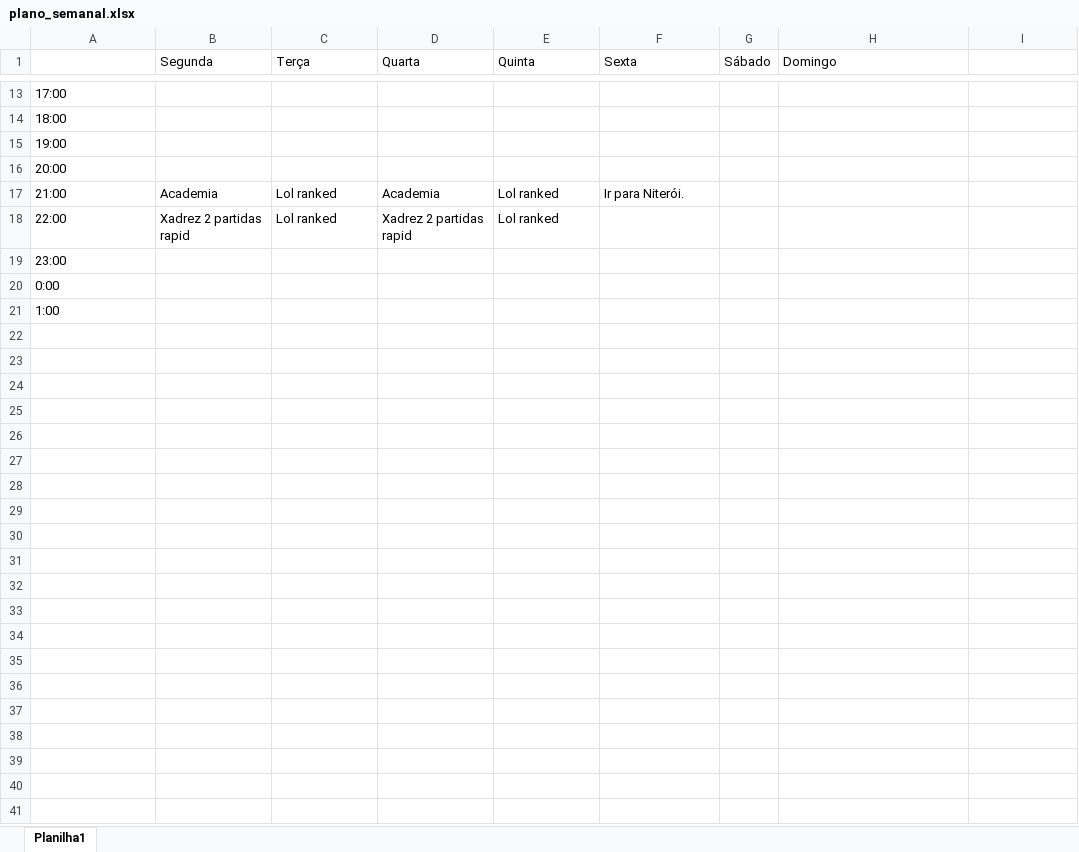
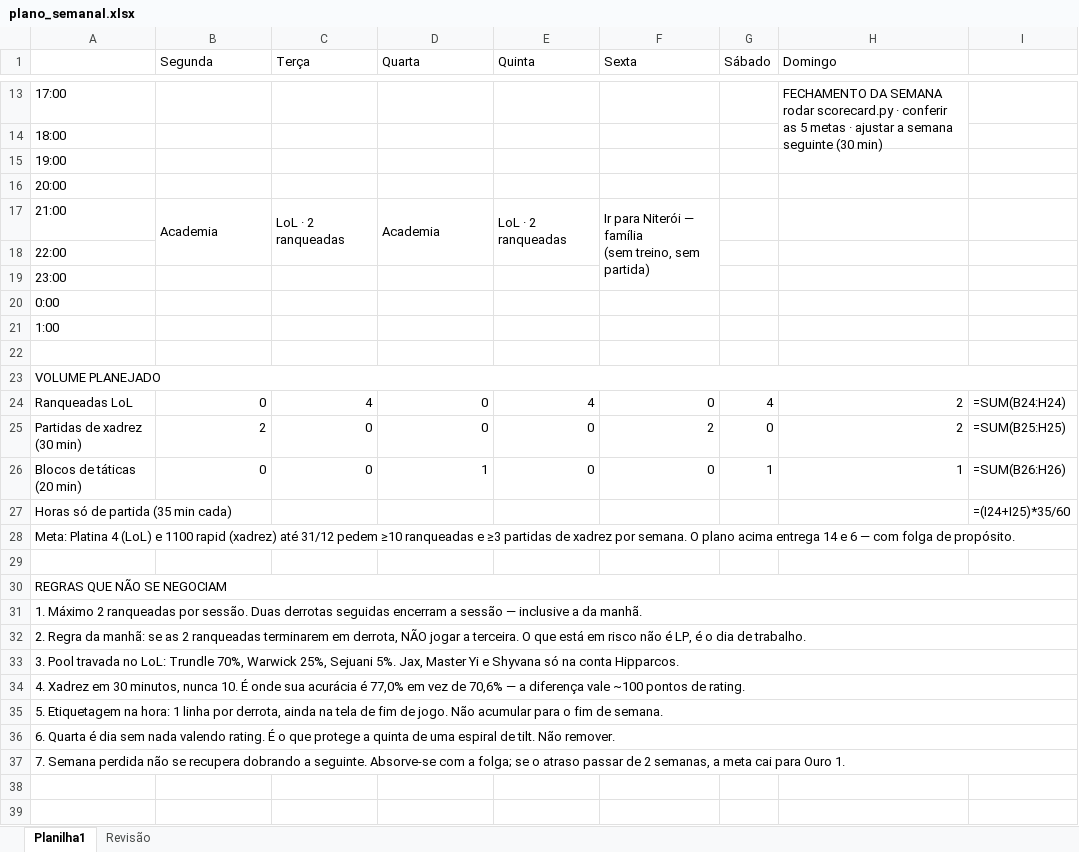
Before and after one commit to TLaidler/Portfolio, an Excel workbook: Analises/plano_semanal.xlsx, sheet Planilha1, drawn as a sheet; only a part is shown, gaps mark what is left out; values as stored, in another font and other column widths than the file's, no cell formats; formulas without a stored value are shown as written; ↵ is a line break in a cell; the diff covers the shown part only; the diff names each change by its address in the sheet, - before the commit and + after, or states it on an @@ line.

Commit message:
Update plano_semanal.xlsx

```diff
--- a/Analises/plano_semanal.xlsx (sheet Planilha1)
+++ b/Analises/plano_semanal.xlsx (sheet Planilha1)
+sheet tab: Revisão
-H13 (Domingo): (empty)
+H13 (Domingo): FECHAMENTO DA SEMANA ↵ rodar scorecard.py · conferir as 5 metas · ajustar a semana seguinte (30 min)
+H13:H14 merged
+B17:B18 merged
-C17 (Terça): Lol ranked
+C17 (Terça): LoL · 2 ranqueadas
+C17:C18 merged
+D17:D18 merged
-E17 (Quinta): Lol ranked
+E17 (Quinta): LoL · 2 ranqueadas
+E17:E18 merged
-F17 (Sexta): Ir para Niterói.
+F17 (Sexta): Ir para Niterói — família ↵ (sem treino, sem partida)
+F17:F19 merged
-B18 (Segunda): Xadrez 2 partidas rapid
+B18 (Segunda): (empty)
-C18 (Terça): Lol ranked
+C18 (Terça): (empty)
-D18 (Quarta): Xadrez 2 partidas rapid
+D18 (Quarta): (empty)
-E18 (Quinta): Lol ranked
+E18 (Quinta): (empty)
+row 22: (empty)
+row 23: VOLUME PLANEJADO
+row 24: Ranqueadas LoL | 0 | 4 | 0 | 4 | 0 | 4 | 2 | =SUM(B24:H24)
+row 25: Partidas de xadrez (30 min) | 2 | 0 | 0 | 0 | 2 | 0 | 2 | =SUM(B25:H25)
+row 26: Blocos de táticas (20 min) | 0 | 0 | 1 | 0 | 0 | 1 | 1 | =SUM(B26:H26)
+row 27: Horas só de partida (35 min cada) |  |  |  |  |  |  |  | =(I24+I25)*35/60
+row 28: Meta: Platina 4 (LoL) e 1100 rapid (xadrez) até 31/12 pedem ≥10 ranqueadas e ≥3 partidas de xadrez por semana. O plano acima entrega 14 e 6 — com folga de propósito.
+row 29: (empty)
+row 30: REGRAS QUE NÃO SE NEGOCIAM
+row 31: 1. Máximo 2 ranqueadas por sessão. Duas derrotas seguidas encerram a sessão — inclusive a da manhã.
+row 32: 2. Regra da manhã: se as 2 ranqueadas terminarem em derrota, NÃO jogar a terceira. O que está em risco não é LP, é o dia de trabalho.
+row 33: 3. Pool travada no LoL: Trundle 70%, Warwick 25%, Sejuani 5%. Jax, Master Yi e Shyvana só na conta Hipparcos.
+row 34: 4. Xadrez em 30 minutos, nunca 10. É onde sua acurácia é 77,0% em vez de 70,6% — a diferença vale ~100 pontos de rating.
+row 35: 5. Etiquetagem na hora: 1 linha por derrota, ainda na tela de fim de jogo. Não acumular para o fim de semana.
+row 36: 6. Quarta é dia sem nada valendo rating. É o que protege a quinta de uma espiral de tilt. Não remover.
+row 37: 7. Semana perdida não se recupera dobrando a seguinte. Absorve-se com a folga; se o atraso passar de 2 semanas, a meta cai para Ouro 1.
+row 38: (empty)
+row 39: (empty)
```
Also changed, not shown: 6 added rows, 19 edited cells and merged cells elsewhere in this sheet, cell formats.
